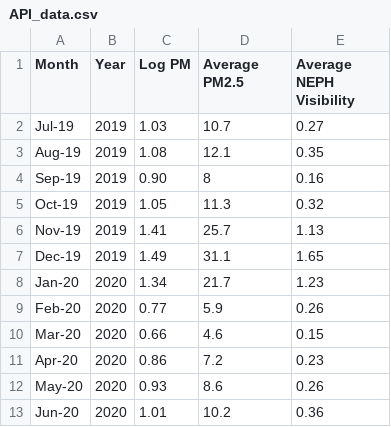
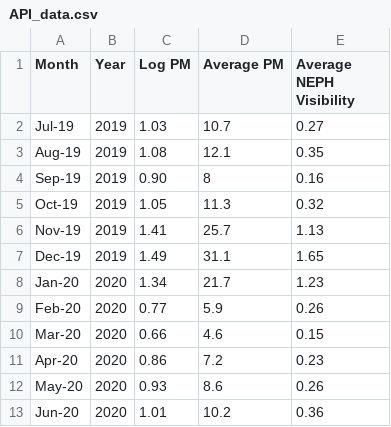
Before and after one commit to sche0149/FIT-Homework-9, a CSV file: API_data.csv, drawn as a sheet.

Commit message:
Update API_data.csv

```diff
--- a/API_data.csv
+++ b/API_data.csv
@@ -1,2 +1,2 @@
-Month,Year,Log PM,Average PM2.5,Average NEPH Visibility
+Month,Year,Log PM,Average PM,Average NEPH Visibility
 Jul-19,2019,1.03,10.7,0.27
```
